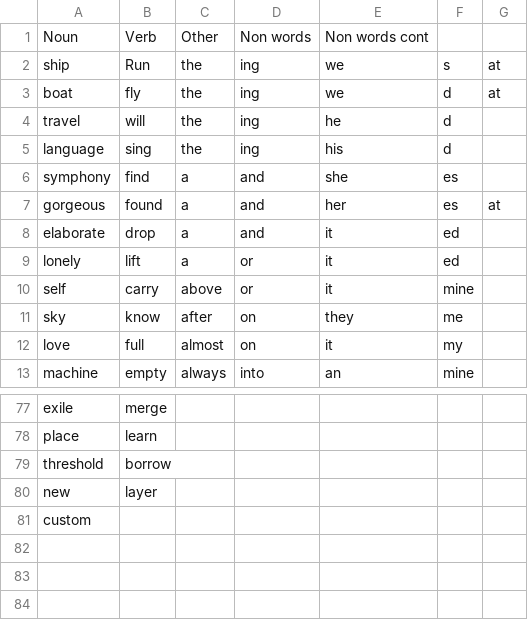
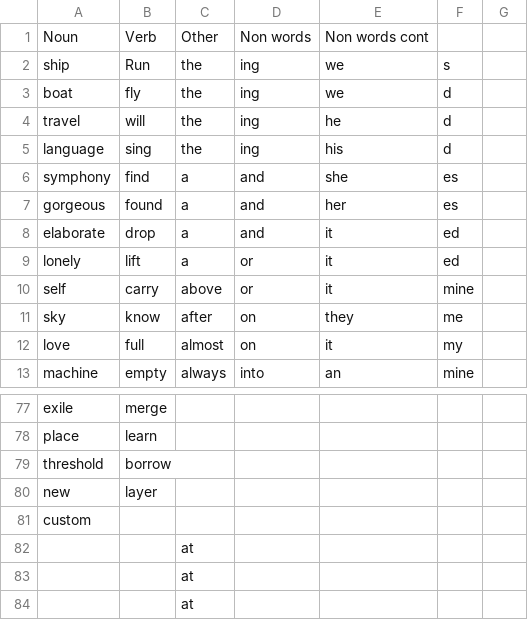
Before and after one commit to dhowjones/poetry, a CSV file: Borderline Poetry - Individual words.csv, drawn as a sheet; only a part is shown, gaps mark what is left out.

Commit message:
Update Borderline Poetry - Individual words.csv

```diff
--- a/Borderline Poetry - Individual words.csv
+++ b/Borderline Poetry - Individual words.csv
@@ -1,4 +1,4 @@
 Noun,Verb,Other ,Non words,Non words cont,,
-ship,Run,the,ing,we,s,at,
-boat,fly,the,ing,we,d,at,
+ship,Run,the,ing,we,s,
+boat,fly,the,ing,we,d,
 travel,will,the,ing,he,d,
@@ -6,3 +6,3 @@ language,sing,the,ing,his,d,
 symphony,find,a,and,she,es,
-gorgeous,found,a,and,her,es,at,
+gorgeous,found,a,and,her,es,
 elaborate,drop,a,and,it,ed,
@@ -81 +81,4 @@ new,layer,,,,,
 custom,,,,,,
+,,at,,,,
+,,at,,,,
+,,at,,,,
```
